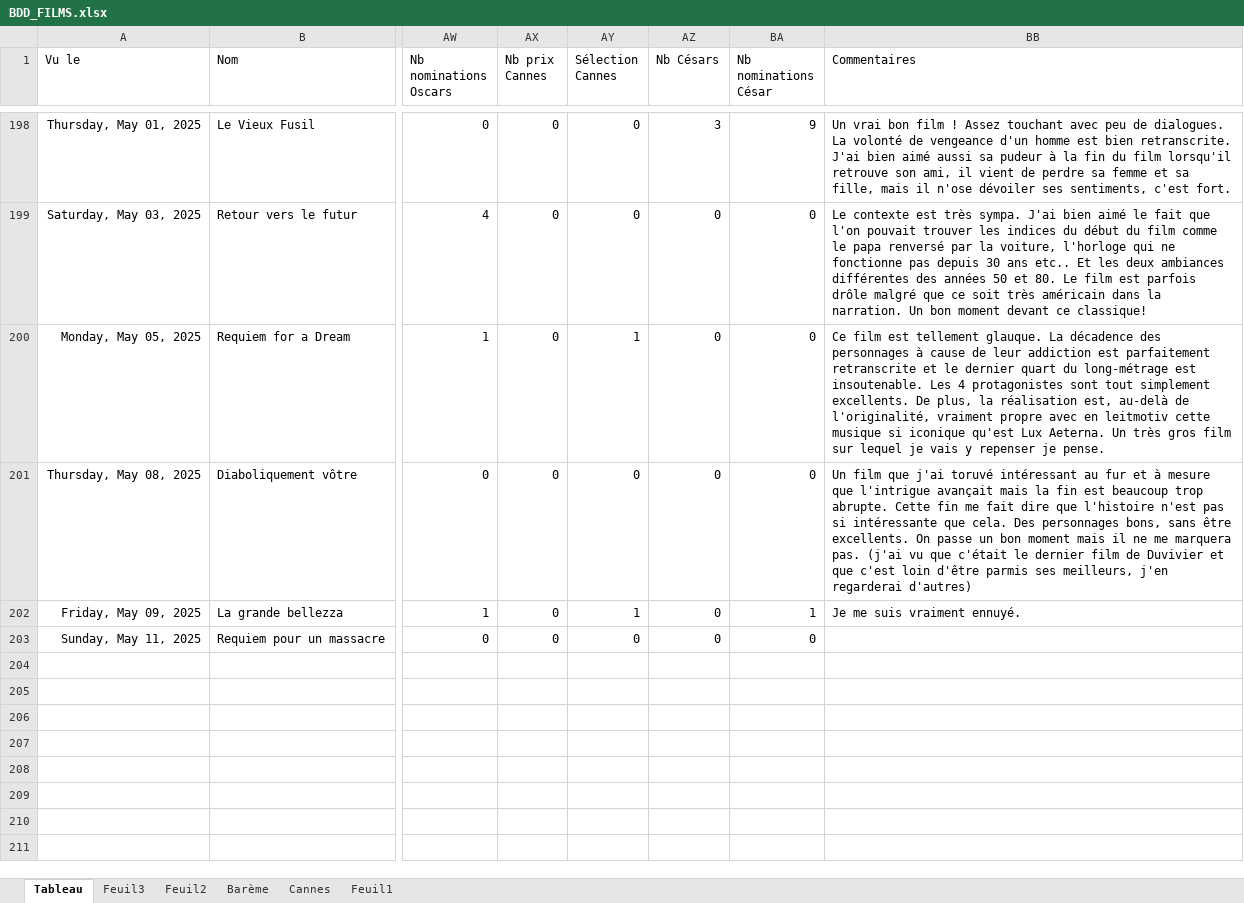
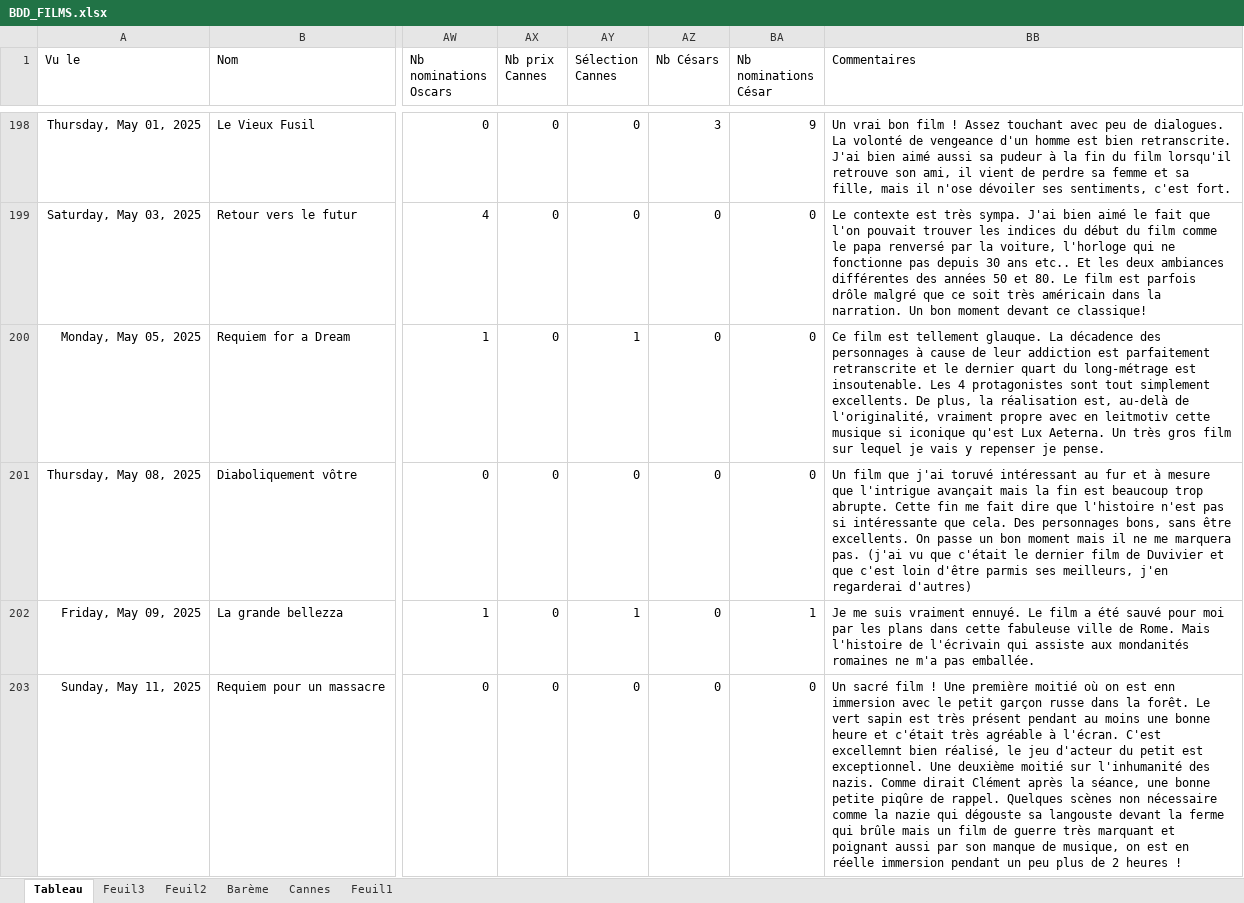
Before and after one commit to aldricbahna/Cinema, an Excel workbook: BDD_FILMS.xlsx, sheet Tableau, drawn as a sheet; only a part is shown, gaps mark what is left out; values as stored, in another font and other column widths than the file's, no borders; conditional formats and table styles not drawn; the diff covers the shown part only; the diff names each change by its address in the sheet, - before the commit and + after, or states it on an @@ line.

```diff
--- a/BDD_FILMS.xlsx (sheet Tableau)
+++ b/BDD_FILMS.xlsx (sheet Tableau)
-BB202 (Commentaires): …vraiment ennuyé.
+BB202 (Commentaires): …vraiment ennuyé. Le film a été sauvé pour moi par les plans dans cette fabuleuse ville de Rome. Mais l'histoire de l'écrivain qui assiste aux mondanités romaines ne m'a pas emballée.
-BB203 (Commentaires): (empty)
+BB203 (Commentaires): Un sacré film ! Une première moitié où on est enn immersion avec le petit garçon russe dans la forêt. Le vert sapin est très présent pendant au moins une bonne heure et c'était très agréable à l'écran. C'est excellemnt bien réalisé, le jeu d'acteur du petit est exceptionnel. Une deuxième moitié sur l'inhumanité des nazis. Comme dirait Clément après la séance, une bonne petite piqûre de rappel. Quelques scènes non nécessaire comme la nazie qui dégouste sa langouste devant la ferme qui brûle mais un film de guerre très marquant et poignant aussi par son manque de musique, on est en réelle immersion pendant un peu plus de 2 heures !
```
Also changed, not shown: 1 added row elsewhere in this sheet, 1 other file.
